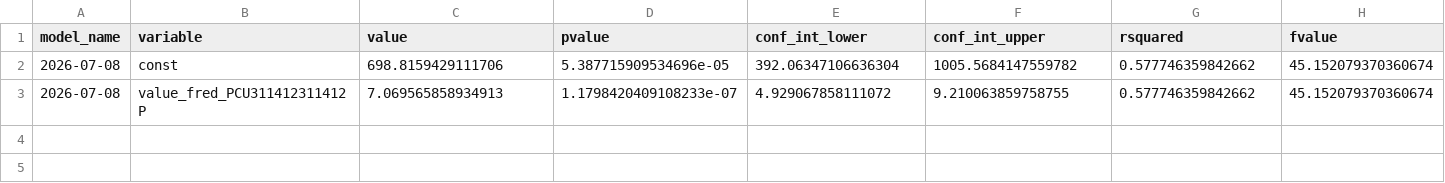
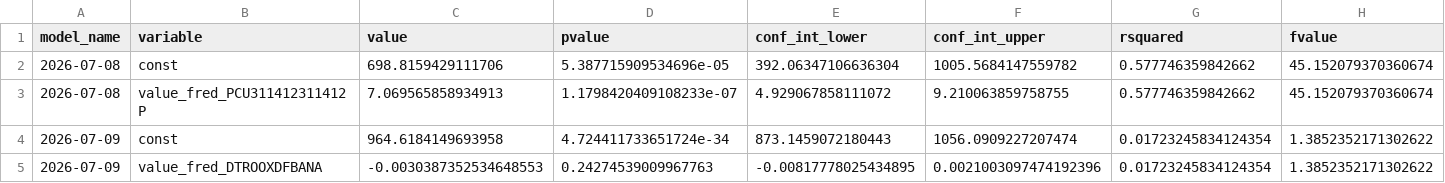
Before and after one commit to pranay-gundam/TidyTuesday, a CSV file: year_2026_week_28/regression_summaries.csv, drawn as a sheet; only a part is shown; rows hold the shown columns only; the diff names each change by its address in the sheet, - before the commit and + after, or states it on an @@ line.

```diff
--- a/year_2026_week_28/regression_summaries.csv
+++ b/year_2026_week_28/regression_summaries.csv
+row 4: 2026-07-09 | const | 964.6184149693958 | 4.724411733651724e-34 | 873.1459072180443 | 1056.0909227207474 | 0.01723245834124354 | 1.3852352171302622
+row 5: 2026-07-09 | value_fred_DTROOXDFBANA | -0.0030387352534648553 | 0.24274539009967763 | -0.00817778025434895 | 0.0021003097474192396 | 0.01723245834124354 | 1.3852352171302622
```
Also changed, not shown: 5 other files.
